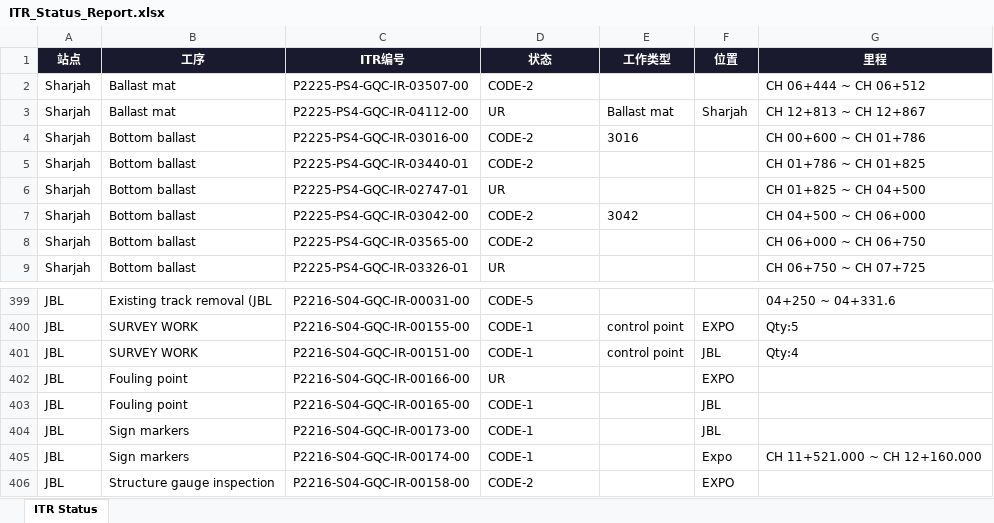
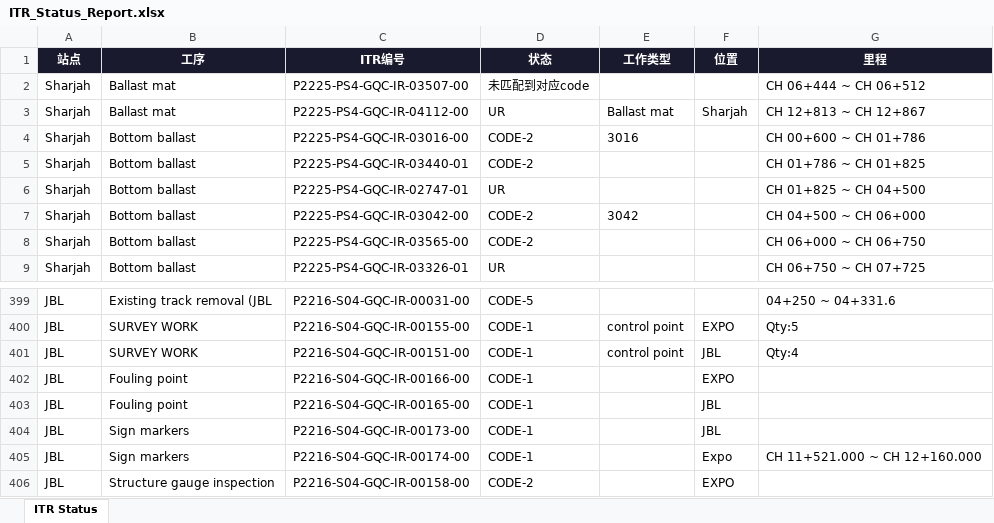
Before and after one commit to WeaJpp/itr-report, an Excel workbook: ITR_Status_Report.xlsx, sheet ITR Status, drawn as a sheet; only a part is shown, gaps mark what is left out; values as stored, in another font and other column widths than the file's, no borders; the diff names each change by its address in the sheet, - before the commit and + after, or states it on an @@ line.

Commit message:
ITR Report 2026-06-08

```diff
--- a/ITR_Status_Report.xlsx (sheet ITR Status)
+++ b/ITR_Status_Report.xlsx (sheet ITR Status)
-D2 (状态): CODE-2
+D2 (状态): 未匹配到对应code
-D402 (状态): UR
+D402 (状态): CODE-1
```
Also changed, not shown: 2 other files.
